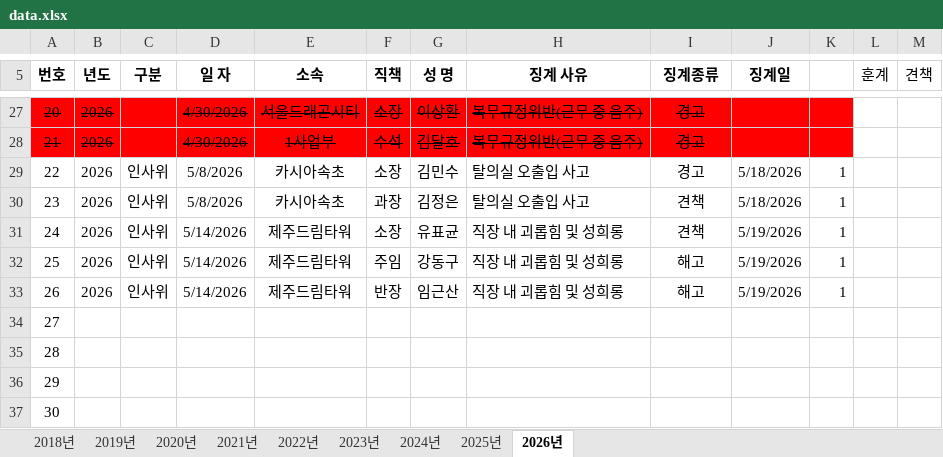
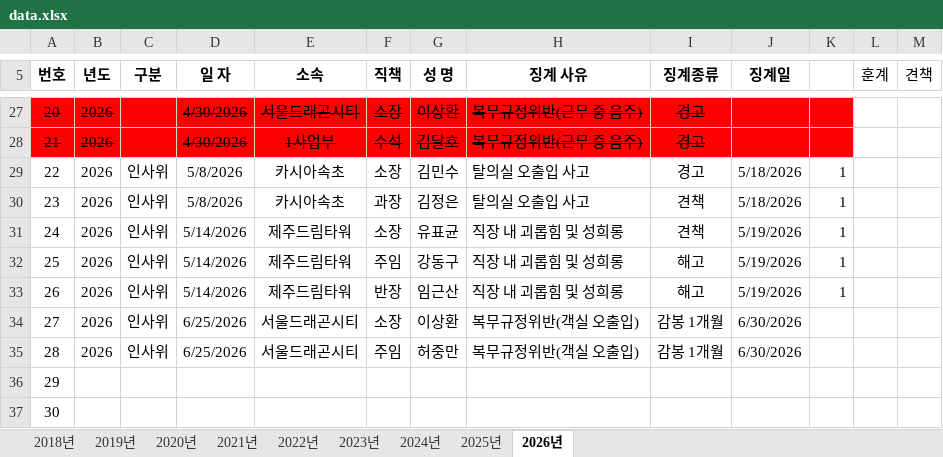
Before and after one commit to cys1000175/ai-pjt, an Excel workbook: data.xlsx, sheet 2026년, drawn as a sheet; only a part is shown, gaps mark what is left out; values as stored, in another font and other column widths than the file's, no borders; charts and pictures not drawn; the diff names each change by its address in the sheet, - before the commit and + after, or states it on an @@ line.

Commit message:
Add files via upload

```diff
--- a/data.xlsx (sheet 2026년)
+++ b/data.xlsx (sheet 2026년)
-B34:B35 (년도): (empty)
+B34:B35 (년도): 2026
-C34:C35 (구분): (empty)
+C34:C35 (구분): 인사위
-D34:D35 (일 자): (empty)
+D34:D35 (일 자): 6/25/2026
-E34:E35 (소속): (empty)
+E34:E35 (소속): 서울드래곤시티
-F34 (직책): (empty)
+F34 (직책): 소장
-G34 (성 명): (empty)
+G34 (성 명): 이상환
-H34:H35 (징계 사유): (empty)
+H34:H35 (징계 사유): 복무규정위반(객실 오출입)
-I34:I35 (징계종류): (empty)
+I34:I35 (징계종류): 감봉 1개월
-J34:J35 (징계일): (empty)
+J34:J35 (징계일): 6/30/2026
-F35 (직책): (empty)
+F35 (직책): 주임
-G35 (성 명): (empty)
+G35 (성 명): 허중만
```
